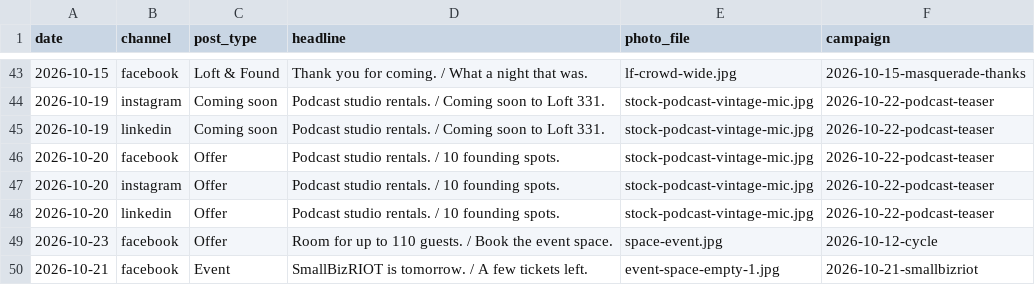
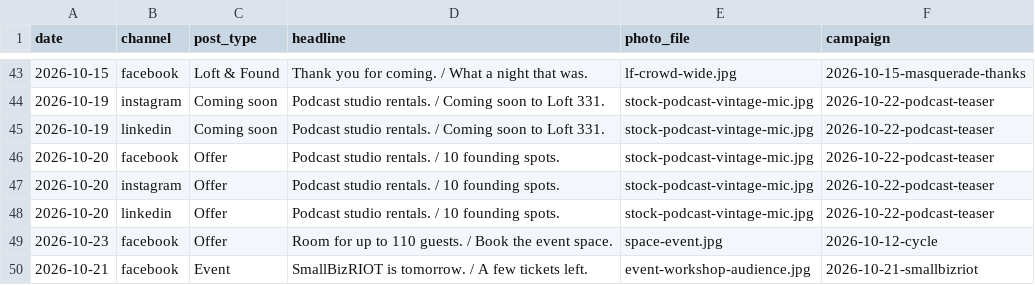
Before and after one commit to drg44/loft331-social, a CSV file: tools/posted-log.csv, drawn as a sheet; only a part is shown, gaps mark what is left out.

```diff
--- a/tools/posted-log.csv
+++ b/tools/posted-log.csv
@@ -49,2 +49,2 @@ date,channel,post_type,headline,photo_file,campaign
 2026-10-23,facebook,Offer,Room for up to 110 guests. / Book the event space.,space-event.jpg,2026-10-12-cycle
-2026-10-21,facebook,Event,SmallBizRIOT is tomorrow. / A few tickets left.,event-space-empty-1.jpg,2026-10-21-smallbizriot
+2026-10-21,facebook,Event,SmallBizRIOT is tomorrow. / A few tickets left.,event-workshop-audience.jpg,2026-10-21-smallbizriot
```
Also changed, not shown: 3 other files.
